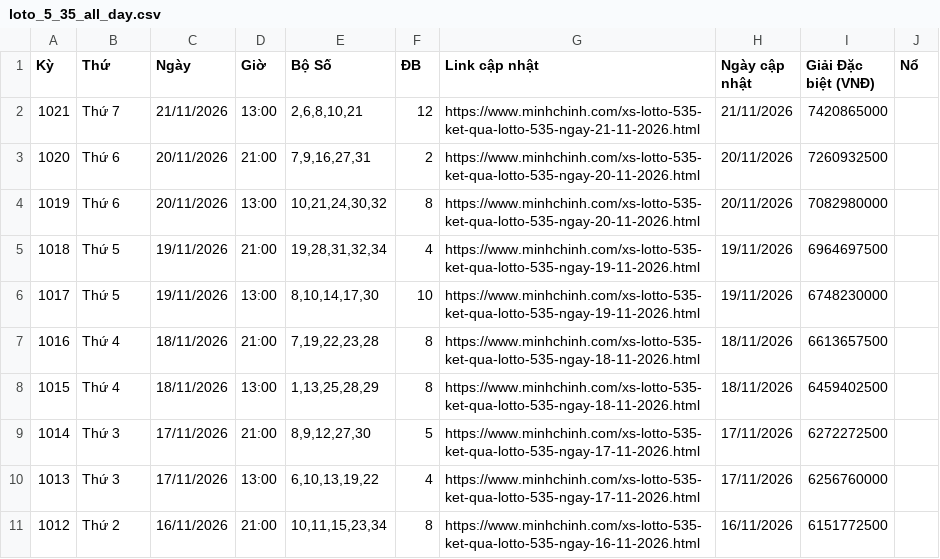
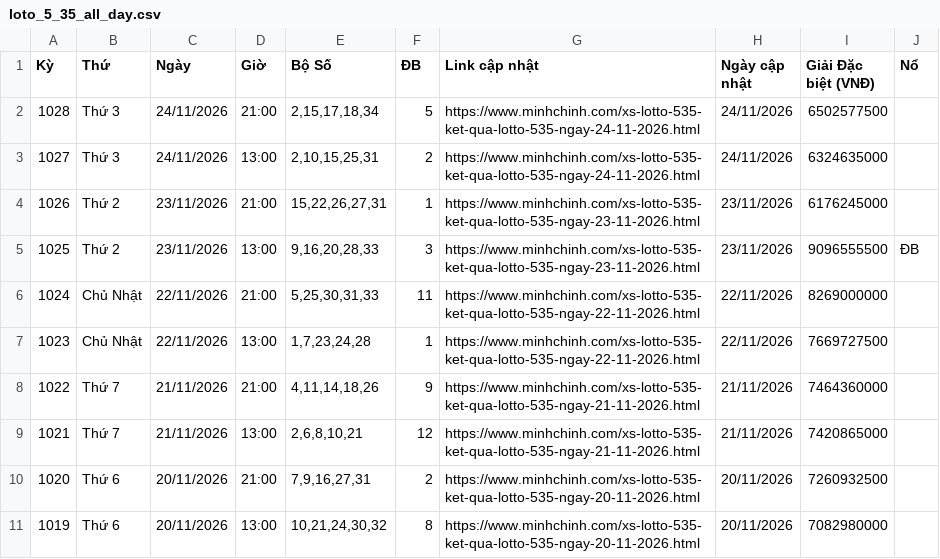
Before and after one commit to LuongTanDat/VietlotFast, a CSV file: data/canonical/loto_5_35_all_day.csv, drawn as a sheet; only a part is shown; the shorter side is filled out with more unchanged rows.

```diff
--- a/data/canonical/loto_5_35_all_day.csv
+++ b/data/canonical/loto_5_35_all_day.csv
@@ -1,2 +1,9 @@
 Kỳ,Thứ,Ngày,Giờ,Bộ Số,ĐB,Link cập nhật,Ngày cập nhật,Giải Đặc biệt (VNĐ),Nổ
+1028,Thứ 3,24/11/2026,21:00,"2,15,17,18,34",5,https://www.minhchinh.com/xs-lotto-535-ket-qua-lotto-535-ngay-24-11-2026.html,24/11/2026,6502577500,
+1027,Thứ 3,24/11/2026,13:00,"2,10,15,25,31",2,https://www.minhchinh.com/xs-lotto-535-ket-qua-lotto-535-ngay-24-11-2026.html,24/11/2026,6324635000,
+1026,Thứ 2,23/11/2026,21:00,"15,22,26,27,31",1,https://www.minhchinh.com/xs-lotto-535-ket-qua-lotto-535-ngay-23-11-2026.html,23/11/2026,6176245000,
+1025,Thứ 2,23/11/2026,13:00,"9,16,20,28,33",3,https://www.minhchinh.com/xs-lotto-535-ket-qua-lotto-535-ngay-23-11-2026.html,23/11/2026,9096555500,ĐB
+1024,Chủ Nhật,22/11/2026,21:00,"5,25,30,31,33",11,https://www.minhchinh.com/xs-lotto-535-ket-qua-lotto-535-ngay-22-11-2026.html,22/11/2026,8269000000,
+1023,Chủ Nhật,22/11/2026,13:00,"1,7,23,24,28",1,https://www.minhchinh.com/xs-lotto-535-ket-qua-lotto-535-ngay-22-11-2026.html,22/11/2026,7669727500,
+1022,Thứ 7,21/11/2026,21:00,"4,11,14,18,26",9,https://www.minhchinh.com/xs-lotto-535-ket-qua-lotto-535-ngay-21-11-2026.html,21/11/2026,7464360000,
 1021,Thứ 7,21/11/2026,13:00,"2,6,8,10,21",12,https://www.minhchinh.com/xs-lotto-535-ket-qua-lotto-535-ngay-21-11-2026.html,21/11/2026,7420865000,
```
Also changed, not shown: data/canonical/max_3d_all_day.csv, data/canonical/max_3d_pro_all_day.csv, 40 other files.
